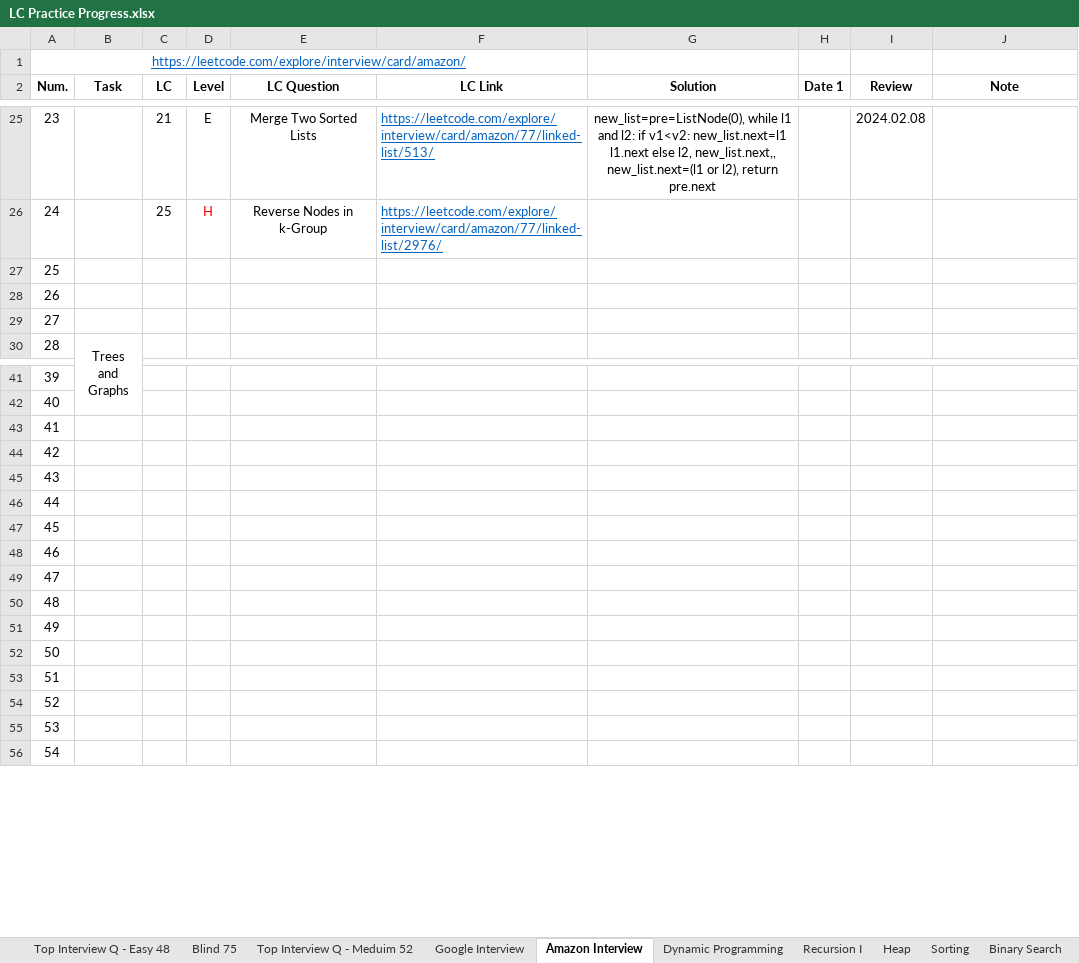
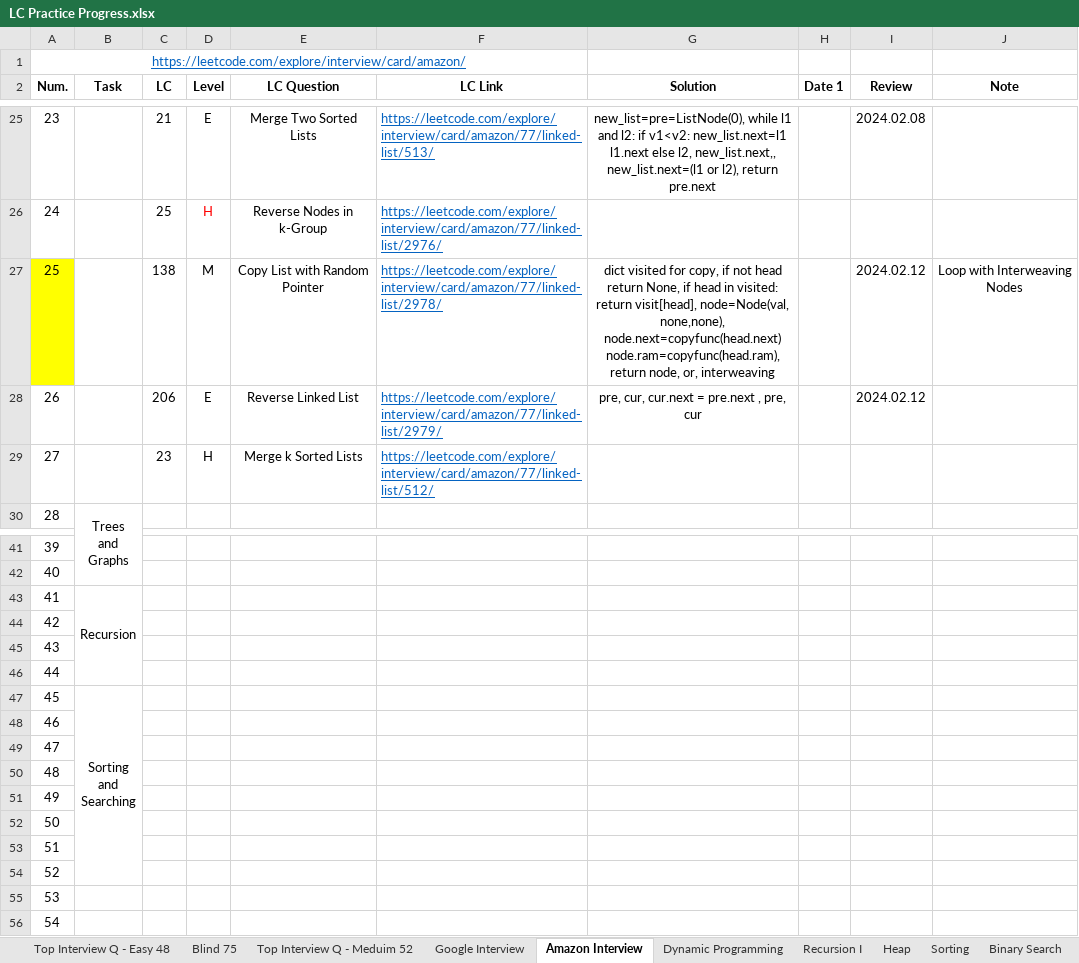
Before and after one commit to Ylieo816/Learning-Leetcode, an Excel workbook: LC Practice Progress.xlsx, sheet Amazon Interview, drawn as a sheet; only a part is shown, gaps mark what is left out; values as stored, in another font and other column widths than the file's, no borders; ↵ is a line break in a cell; the diff names each change by its address in the sheet, - before the commit and + after, or states it on an @@ line.

Commit message:
[20240212] Amazon Interview (68) 25-27

```diff
--- a/LC Practice Progress.xlsx (sheet Amazon Interview)
+++ b/LC Practice Progress.xlsx (sheet Amazon Interview)
-A27 fill: none
+A27 fill: #FFFF00
-C27 (LC): (empty)
+C27 (LC): 138
-D27 (Level): (empty)
+D27 (Level): M
-E27 (LC Question): (empty)
+E27 (LC Question): Copy List with Random Pointer
-F27 (LC Link): (empty)
+F27 (LC Link): https://leetcode.com/explore/interview/card/amazon/77/linked-list/2978/
-G27 (Solution): (empty)
+G27 (Solution): dict visited for copy, if not head return None, if head in visited: return visit[head], node=Node(val, none,none), node.next=copyfunc(head.next) node.ram=copyfunc(head.ram), return node, or, interweaving
-I27:I28 (Review): (empty)
+I27:I28 (Review): 2024.02.12
-J27 (Note): (empty)
+J27 (Note): Loop with Interweaving Nodes
-C28 (LC): (empty)
+C28 (LC): 206
-D28 (Level): (empty)
+D28 (Level): E
-E28 (LC Question): (empty)
+E28 (LC Question): Reverse Linked List
-F28 (LC Link): (empty)
+F28 (LC Link): https://leetcode.com/explore/interview/card/amazon/77/linked-list/2979/
-G28 (Solution): (empty)
+G28 (Solution): pre, cur, cur.next = pre.next , pre, cur
-C29 (LC): (empty)
+C29 (LC): 23
-D29 (Level): (empty)
+D29 (Level): H
-E29 (LC Question): (empty)
+E29 (LC Question): Merge k Sorted Lists
-F29 (LC Link): (empty)
+F29 (LC Link): https://leetcode.com/explore/interview/card/amazon/77/linked-list/512/
-B43 (Task): (empty)
+B43 (Task): Recursion
+B43:B46 merged
-B47 (Task): (empty)
+B47 (Task): Sorting ↵ and ↵ Searching
+B47:B54 merged
```
Also changed, not shown: 4 other files.
